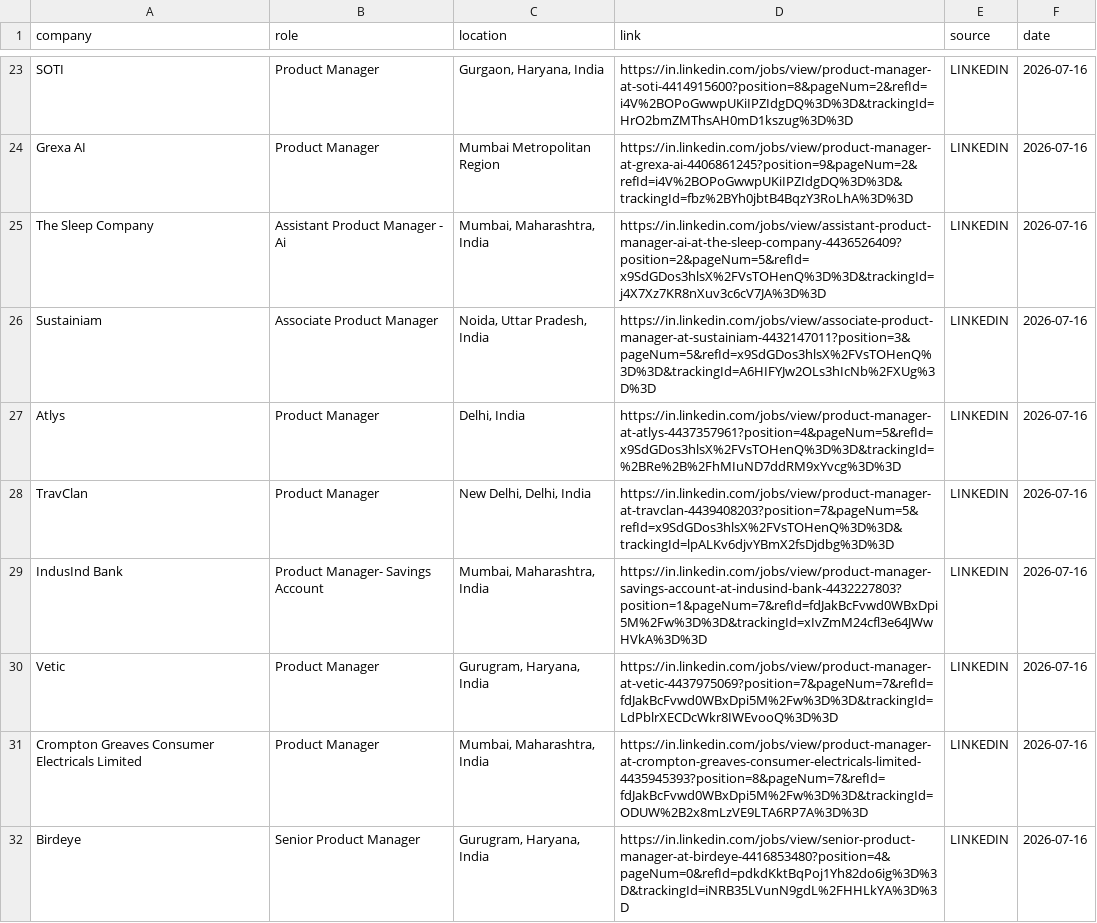
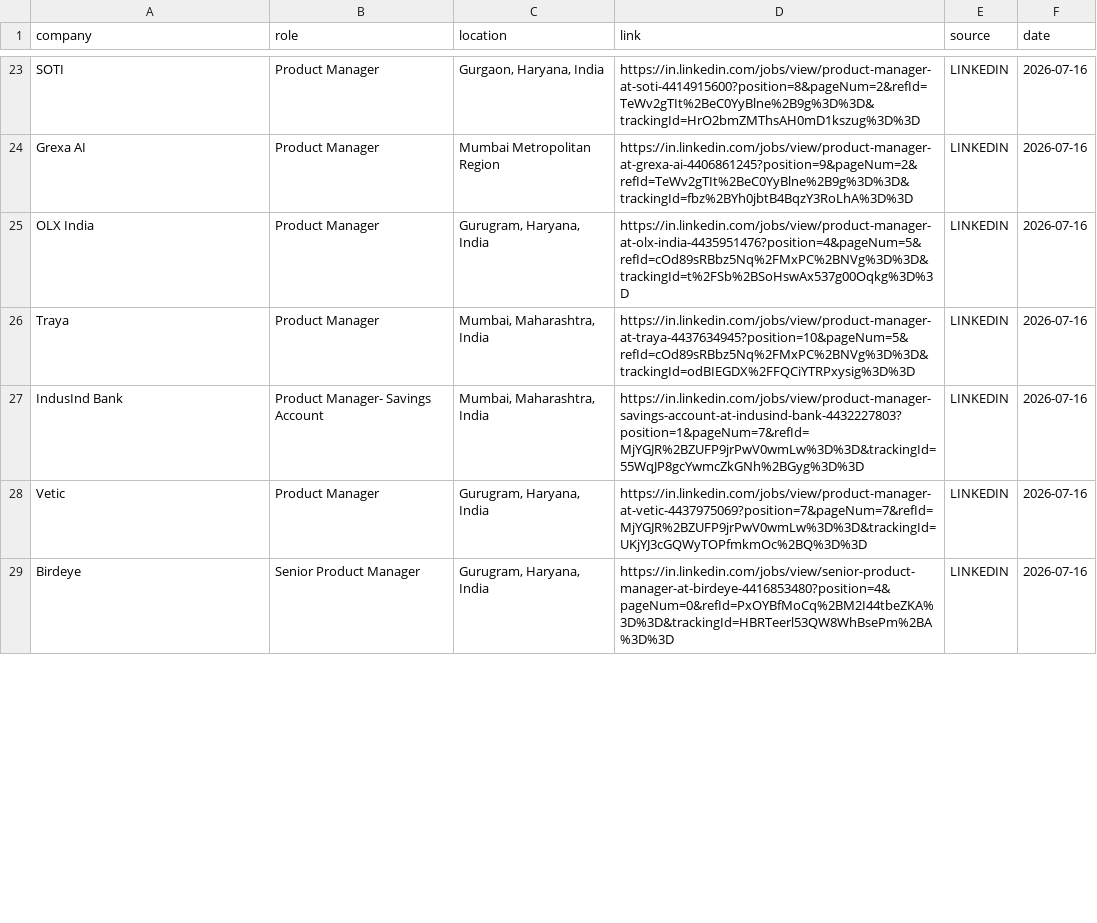
Before and after one commit to yamini1312singh/job-crawler, a CSV file: data/jobs.csv, drawn as a sheet; only a part is shown, gaps mark what is left out; removed rows and columns are numbered as before the commit, all else as after; the diff covers the shown part only; the diff names each change by its address in the sheet, - before the commit and + after, or states it on an @@ line.

```diff
--- a/data/jobs.csv
+++ b/data/jobs.csv
-D23 (link): https://in.linkedin.com/jobs/view/product-manager-at-soti-4414915600?position=8&pageNum=2&refId=i4V%2BOPoGwwpUKiIPZIdgDQ%3D%3D&trackingId=HrO2bmZMThsAH0mD1kszug%3D%3D
+D23 (link): https://in.linkedin.com/jobs/view/product-manager-at-soti-4414915600?position=8&pageNum=2&refId=TeWv2gTIt%2BeC0YyBlne%2B9g%3D%3D&trackingId=HrO2bmZMThsAH0mD1kszug%3D%3D
-D24 (link): https://in.linkedin.com/jobs/view/product-manager-at-grexa-ai-4406861245?position=9&pageNum=2&refId=i4V%2BOPoGwwpUKiIPZIdgDQ%3D%3D&trackingId=fbz%2BYh0jbtB4BqzY3RoLhA%3D%3D
+D24 (link): https://in.linkedin.com/jobs/view/product-manager-at-grexa-ai-4406861245?position=9&pageNum=2&refId=TeWv2gTIt%2BeC0YyBlne%2B9g%3D%3D&trackingId=fbz%2BYh0jbtB4BqzY3RoLhA%3D%3D
-row 25: The Sleep Company | Assistant Product Manager - Ai | Mumbai, Maharashtra, India | https://in.linkedin.com/jobs/view/assistant-product-manager-ai-at-the-sleep-company-4436526409?position=2&pageNum=5&refId=x9SdGDos3hlsX%2FVsTOHenQ%3D%3D&trackingId=j4X7Xz7KR8nXuv3c6cV7JA%3D%3D | LINKEDIN | 2026-07-16
-row 26: Sustainiam | Associate Product Manager | Noida, Uttar Pradesh, India | https://in.linkedin.com/jobs/view/associate-product-manager-at-sustainiam-4432147011?position=3&pageNum=5&refId=x9SdGDos3hlsX%2FVsTOHenQ%3D%3D&trackingId=A6HIFYJw2OLs3hIcNb%2FXUg%3D%3D | LINKEDIN | 2026-07-16
-A25 (company): Atlys
+A25 (company): OLX India
-C25 (location): Delhi, India
+C25 (location): Gurugram, Haryana, India
-D25 (link): https://in.linkedin.com/jobs/view/product-manager-at-atlys-4437357961?position=4&pageNum=5&refId=x9SdGDos3hlsX%2FVsTOHenQ%3D%3D&trackingId=%2BRe%2B%2FhMIuND7ddRM9xYvcg%3D%3D
+D25 (link): https://in.linkedin.com/jobs/view/product-manager-at-olx-india-4435951476?position=4&pageNum=5&refId=cOd89sRBbz5Nq%2FMxPC%2BNVg%3D%3D&trackingId=t%2FSb%2BSoHswAx537g00Oqkg%3D%3D
-A26 (company): TravClan
+A26 (company): Traya
-C26 (location): New Delhi, Delhi, India
+C26 (location): Mumbai, Maharashtra, India
-D26 (link): https://in.linkedin.com/jobs/view/product-manager-at-travclan-4439408203?position=7&pageNum=5&refId=x9SdGDos3hlsX%2FVsTOHenQ%3D%3D&trackingId=lpALKv6djvYBmX2fsDjdbg%3D%3D
+D26 (link): https://in.linkedin.com/jobs/view/product-manager-at-traya-4437634945?position=10&pageNum=5&refId=cOd89sRBbz5Nq%2FMxPC%2BNVg%3D%3D&trackingId=odBIEGDX%2FFQCiYTRPxysig%3D%3D
-D27 (link): https://in.linkedin.com/jobs/view/product-manager-savings-account-at-indusind-bank-4432227803?position=1&pageNum=7&refId=fdJakBcFvwd0WBxDpi5M%2Fw%3D%3D&trackingId=xIvZmM24cfl3e64JWwHVkA%3D%3D
+D27 (link): https://in.linkedin.com/jobs/view/product-manager-savings-account-at-indusind-bank-4432227803?position=1&pageNum=7&refId=MjYGJR%2BZUFP9jrPwV0wmLw%3D%3D&trackingId=55WqJP8gcYwmcZkGNh%2BGyg%3D%3D
-D28 (link): https://in.linkedin.com/jobs/view/product-manager-at-vetic-4437975069?position=7&pageNum=7&refId=fdJakBcFvwd0WBxDpi5M%2Fw%3D%3D&trackingId=LdPblrXECDcWkr8IWEvooQ%3D%3D
+D28 (link): https://in.linkedin.com/jobs/view/product-manager-at-vetic-4437975069?position=7&pageNum=7&refId=MjYGJR%2BZUFP9jrPwV0wmLw%3D%3D&trackingId=UKjYJ3cGQWyTOPfmkmOc%2BQ%3D%3D
-row 31: Crompton Greaves Consumer Electricals Limited | Product Manager | Mumbai, Maharashtra, India | https://in.linkedin.com/jobs/view/product-manager-at-crompton-greaves-consumer-electricals-limited-4435945393?position=8&pageNum=7&refId=fdJakBcFvwd0WBxDpi5M%2Fw%3D%3D&trackingId=ODUW%2B2x8mLzVE9LTA6RP7A%3D%3D | LINKEDIN | 2026-07-16
-D29 (link): https://in.linkedin.com/jobs/view/senior-product-manager-at-birdeye-4416853480?position=4&pageNum=0&refId=pdkdKktBqPoj1Yh82do6ig%3D%3D&trackingId=iNRB35LVunN9gdL%2FHHLkYA%3D%3D
+D29 (link): https://in.linkedin.com/jobs/view/senior-product-manager-at-birdeye-4416853480?position=4&pageNum=0&refId=PxOYBfMoCq%2BM2I44tbeZKA%3D%3D&trackingId=HBRTeerl53QW8WhBsePm%2BA%3D%3D
```
Also changed, not shown: 3 added rows, 7 removed rows and 48 edited cells elsewhere in this file.
